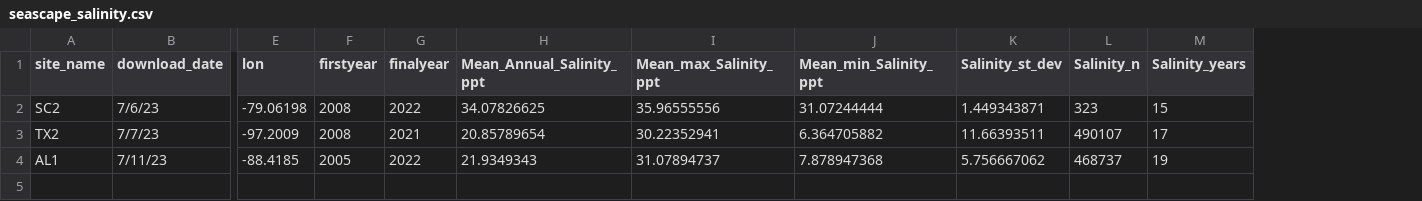
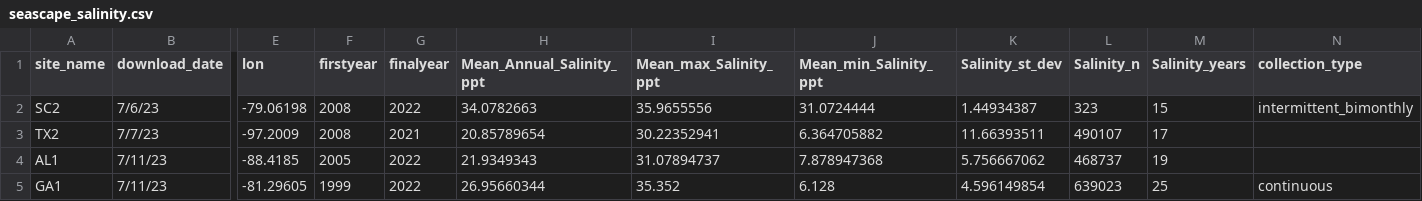
Before and after one commit to ModelValidationProgram/EasternOysterEnvData, a CSV file: 2022_SiteEnvironmentData/Seascape_Processed/seascape_salinity.csv, drawn as a sheet; only a part is shown, gaps mark what is left out; rows hold the shown columns only; the diff names each change by its address in the sheet, - before the commit and + after, or states it on an @@ line.

Commit message:
add GA1 site
add GA1 site

```diff
--- a/2022_SiteEnvironmentData/Seascape_Processed/seascape_salinity.csv
+++ b/2022_SiteEnvironmentData/Seascape_Processed/seascape_salinity.csv
+column N (collection_type), row 2: intermittent_bimonthly
-H2 (Mean_Annual_Salinity_ppt): 34.07826625
+H2 (Mean_Annual_Salinity_ppt): 34.0782663
-I2 (Mean_max_Salinity_ppt): 35.96555556
+I2 (Mean_max_Salinity_ppt): 35.9655556
-J2 (Mean_min_Salinity_ppt): 31.07244444
+J2 (Mean_min_Salinity_ppt): 31.0724444
-K2 (Salinity_st_dev): 1.449343871
+K2 (Salinity_st_dev): 1.44934387
+row 5: GA1 | 7/11/23 | -81.29605 | 1999 | 2022 | 26.95660344 | 35.352 | 6.128 | 4.596149854 | 639023 | 25 | continuous
```
Also changed, not shown: 2022_SiteEnvironmentData/Seascape_Processed/SC2_salinity.csv, 2022_SiteEnvironmentData/Seascape_Processed/SC2_temperature.csv, 40 other files.
